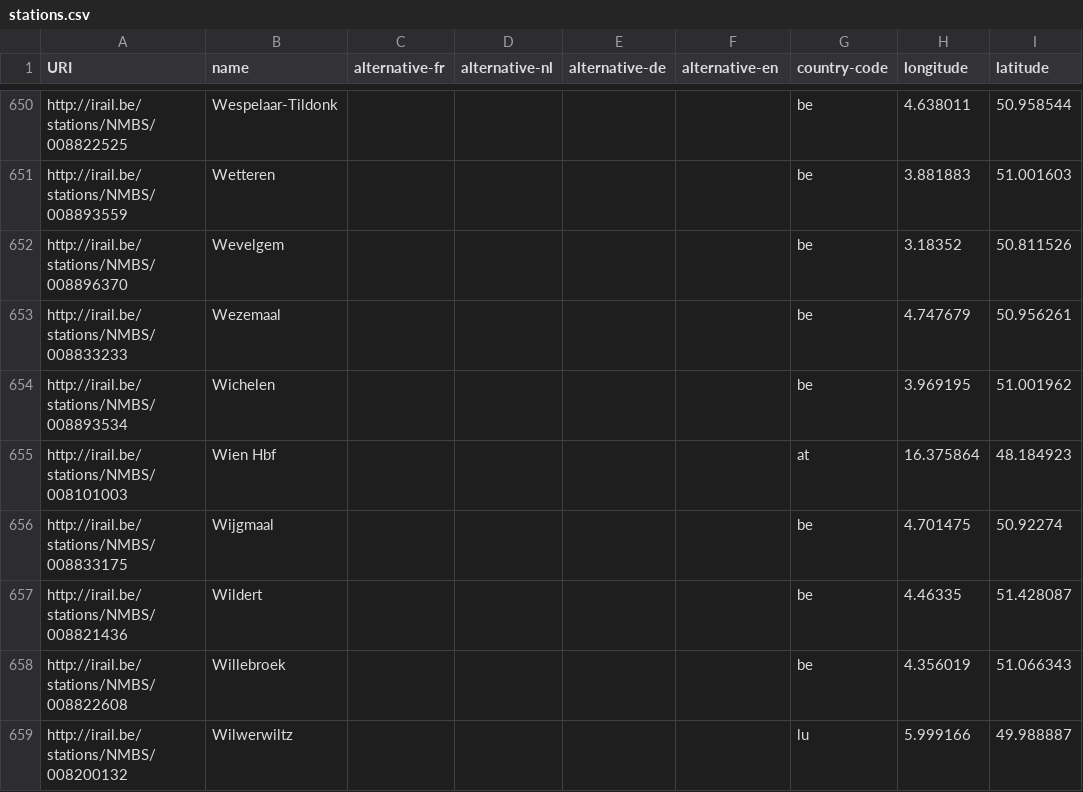
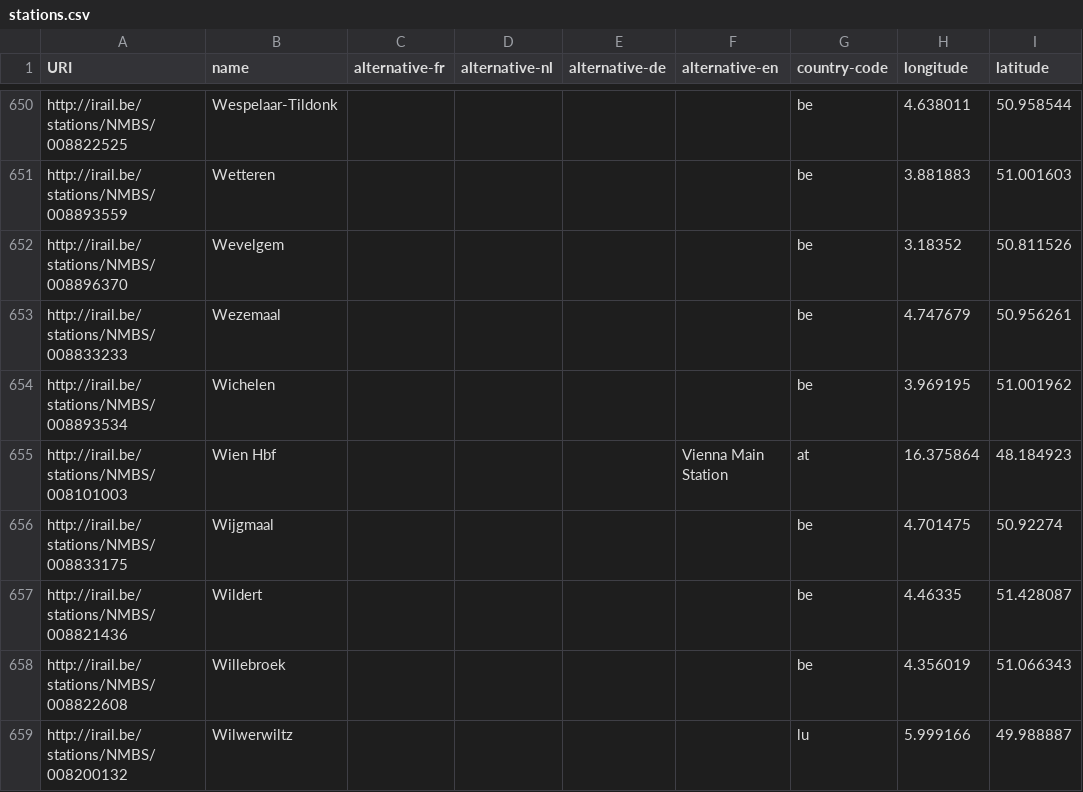
Before and after one commit to iRail/stations, a CSV file: stations.csv, drawn as a sheet; only a part is shown, gaps mark what is left out; the diff names each change by its address in the sheet, - before the commit and + after, or states it on an @@ line.

Commit message:
Add English translation for Wien Hbf as used by NMBS

```diff
--- a/stations.csv
+++ b/stations.csv
-F655 (alternative-en): (empty)
+F655 (alternative-en): Vienna Main Station
```
